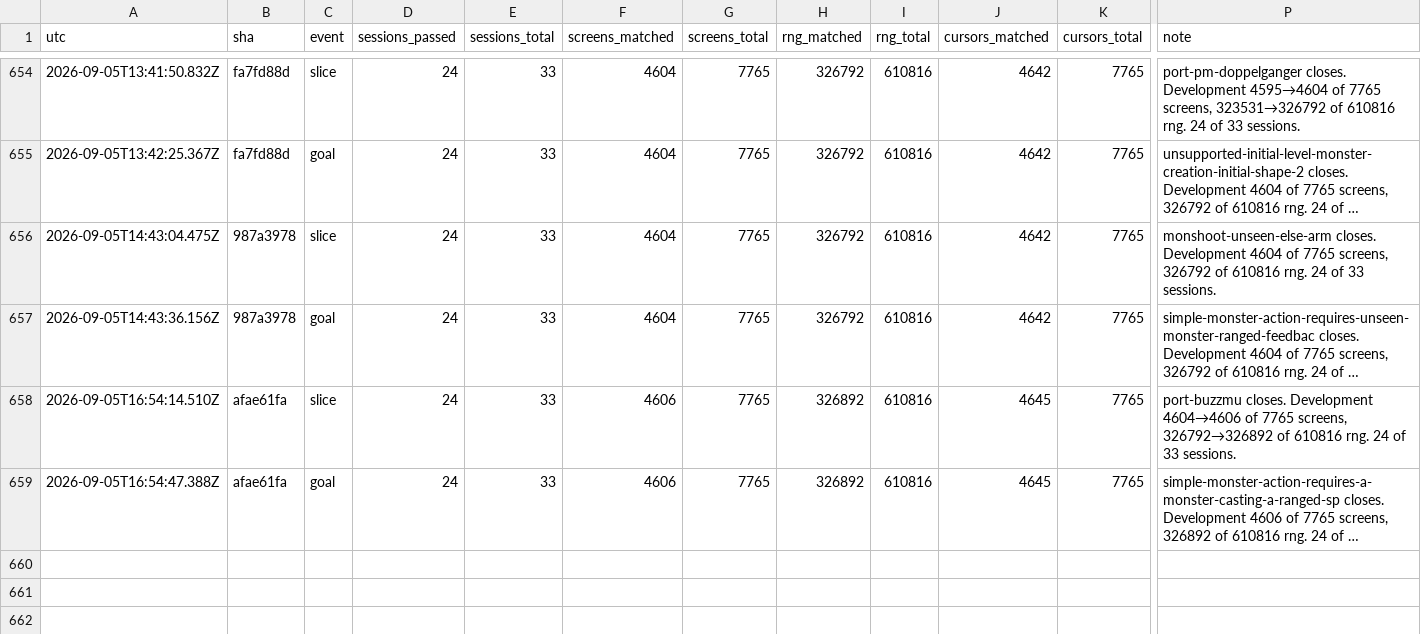
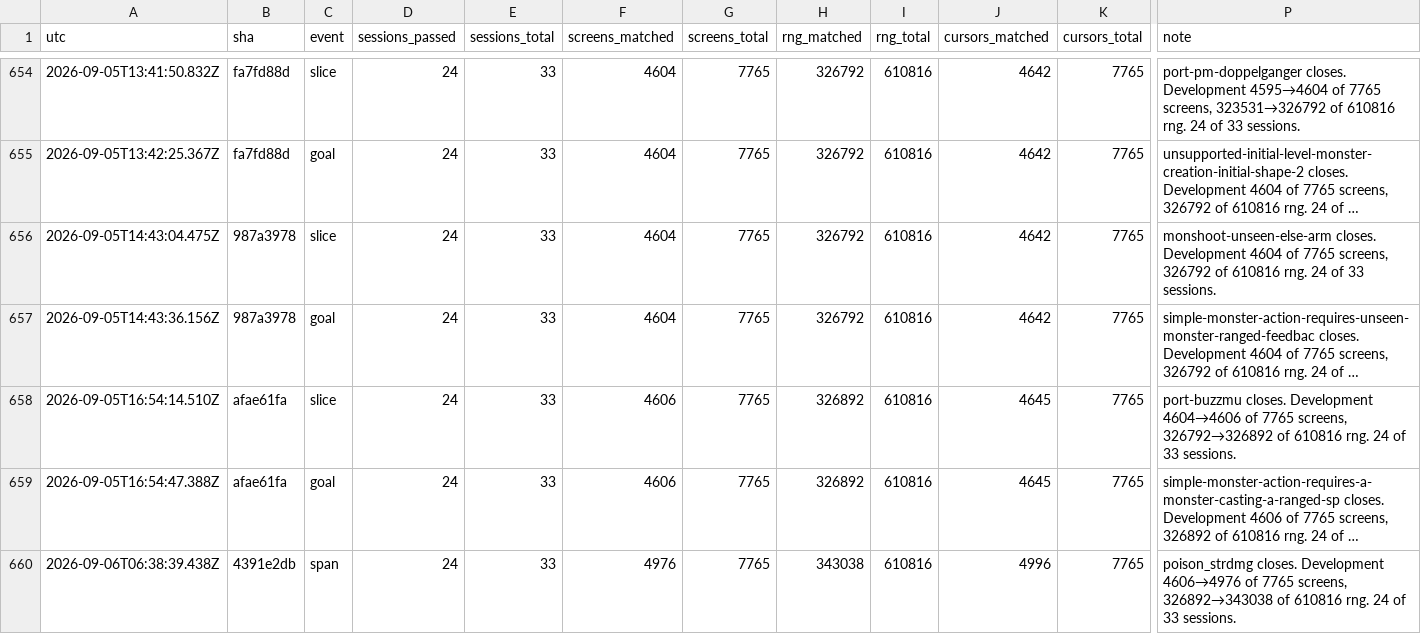
Before and after one commit to vtjeng/teleport-contest, a TSV file: SCORE.tsv, drawn as a sheet; only a part is shown, gaps mark what is left out; long unchanged cells end in …; rows hold the shown columns only; the diff names each change by its address in the sheet, - before the commit and + after, or states it on an @@ line.

```diff
--- a/SCORE.tsv
+++ b/SCORE.tsv
+row 660: 2026-09-06T06:38:39.438Z | 4391e2db | span | 24 | 33 | 4976 | 7765 | 343038 | 610816 | 4996 | 7765 | poison_strdmg closes. Development 4606→4976 of 7765 screens, 326892→343038 of 610816 rng. 24 of 33 sessions.
```
Also changed, not shown: 3 other files.
